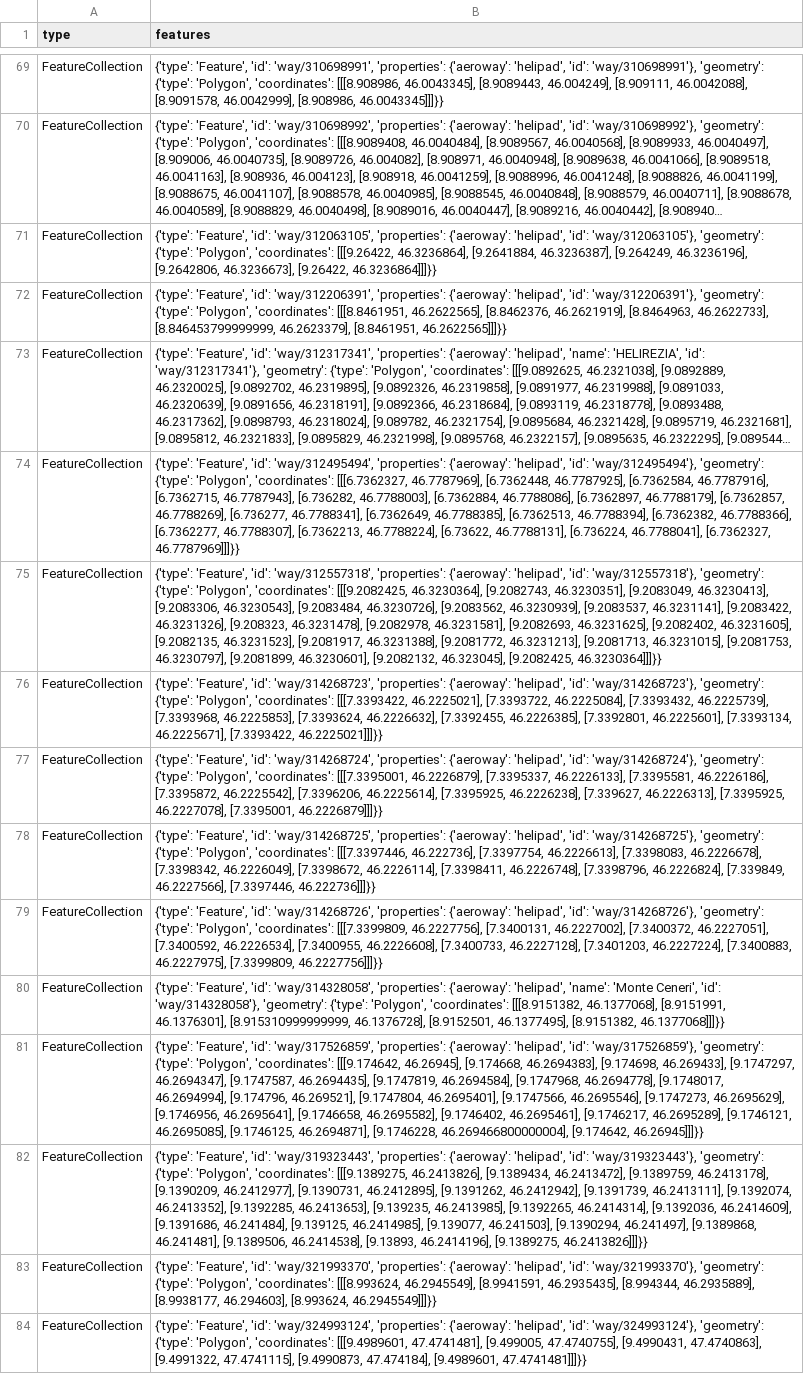
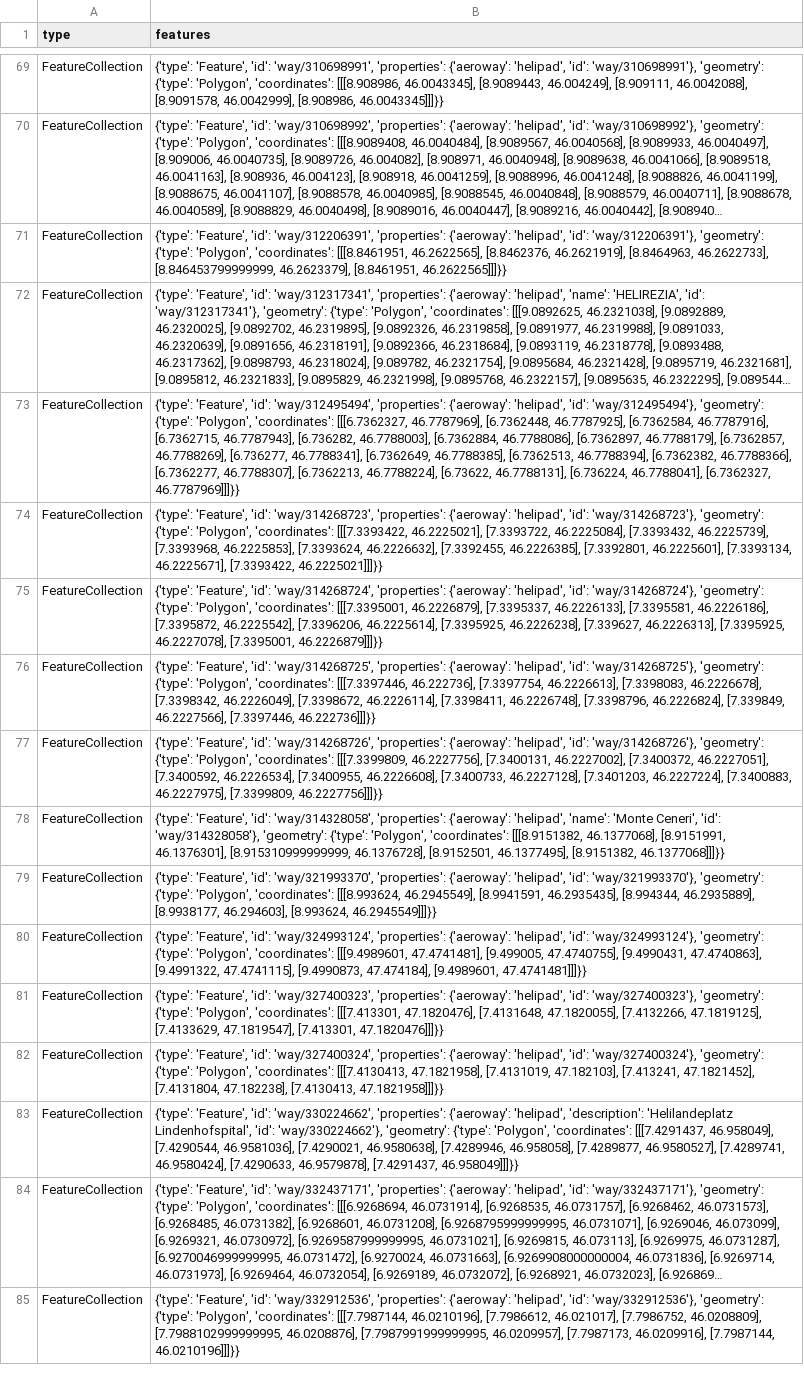
Before and after one commit to chnuessli/elz-data, a CSV file: data/csv/helipad/helipads_switzerland.csv, drawn as a sheet; only a part is shown, gaps mark what is left out; the shorter side is filled out with more unchanged rows; long unchanged cells end in …; the diff names each change by its address in the sheet, - before the commit and + after, or states it on an @@ line.

```diff
--- a/data/csv/helipad/helipads_switzerland.csv
+++ b/data/csv/helipad/helipads_switzerland.csv
-row 71: FeatureCollection | {'type': 'Feature', 'id': 'way/312063105', 'properties': {'aeroway': 'helipad', 'id': 'way/312063105'}, 'geometry': {'type': 'Polygon', 'coordinates': [[[9.26422, 46.3236864], [9.2641884, 46.3236387], [9.264249, 46.3236196], [9.2642806, 46.3236673], [9.26422, 46.3236864]]]}}
-row 75: FeatureCollection | {'type': 'Feature', 'id': 'way/312557318', 'properties': {'aeroway': 'helipad', 'id': 'way/312557318'}, 'geometry': {'type': 'Polygon', 'coordinates': [[[9.2082425, 46.3230364], [9.2082743, 46.3230351], [9.2083049, 46.3230413], [9.2083306, 46.3230543], [9.2083484, 46.3230726], [9.2083562, 46.3230939], [9.2083537, 46.3231141], [9.2083422, 46.3231326], [9.208323, 46.3231478], [9.2082978, 46.3231581], [9.2082693, 46.3231625], [9.2082402, 46.3231605], [9.2082135, 46.3231523], [9.2081917, 46.3231388], [9.2081772, 46.3231213], [9.2081713, 46.3231015], [9.2081753, 46.3230797], [9.2081899, 46.3230601], [9.2082132, 46.323045], [9.2082425, 46.3230364]]]}}
-row 81: FeatureCollection | {'type': 'Feature', 'id': 'way/317526859', 'properties': {'aeroway': 'helipad', 'id': 'way/317526859'}, 'geometry': {'type': 'Polygon', 'coordinates': [[[9.174642, 46.26945], [9.174668, 46.2694383], [9.174698, 46.269433], [9.1747297, 46.2694347], [9.1747587, 46.2694435], [9.1747819, 46.2694584], [9.1747968, 46.2694778], [9.1748017, 46.2694994], [9.174796, 46.269521], [9.1747804, 46.2695401], [9.1747566, 46.2695546], [9.1747273, 46.2695629], [9.1746956, 46.2695641], [9.1746658, 46.2695582], [9.1746402, 46.2695461], [9.1746217, 46.2695289], [9.1746121, 46.2695085], [9.1746125, 46.2694871], [9.1746228, 46.269466800000004], [9.174642, 46.26945]]]}}
-row 82: FeatureCollection | {'type': 'Feature', 'id': 'way/319323443', 'properties': {'aeroway': 'helipad', 'id': 'way/319323443'}, 'geometry': {'type': 'Polygon', 'coordinates': [[[9.1389275, 46.2413826], [9.1389434, 46.2413472], [9.1389759, 46.2413178], [9.1390209, 46.2412977], [9.1390731, 46.2412895], [9.1391262, 46.2412942], [9.1391739, 46.2413111], [9.1392074, 46.2413352], [9.1392285, 46.2413653], [9.139235, 46.2413985], [9.1392265, 46.2414314], [9.1392036, 46.2414609], [9.1391686, 46.241484], [9.139125, 46.2414985], [9.139077, 46.241503], [9.1390294, 46.241497], [9.1389868, 46.241481], [9.1389506, 46.2414538], [9.13893, 46.2414196], [9.1389275, 46.2413826]]]}}
```
Also changed, not shown: data/csv/access/gates/gates_dispo_srz.csv, data/csv/access/gates/gates_kt_zh.csv, 9 other files.
